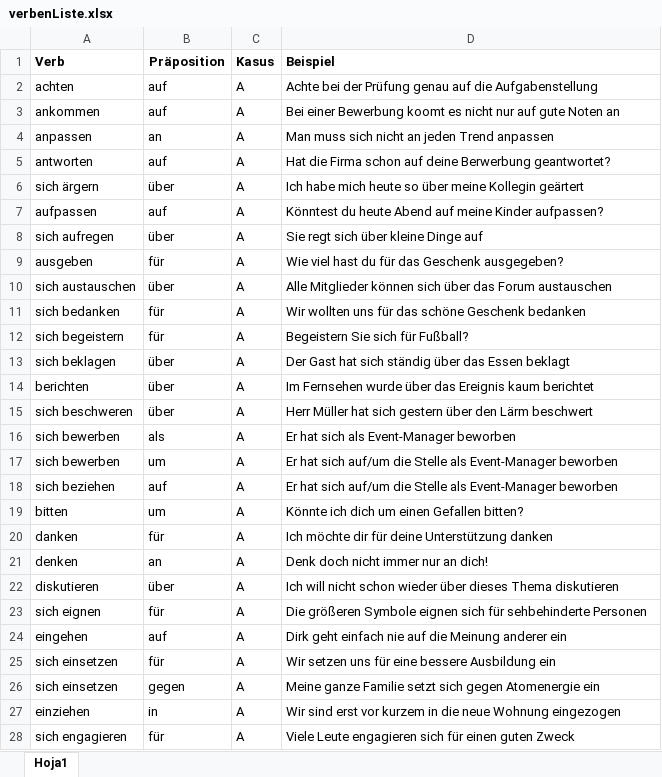
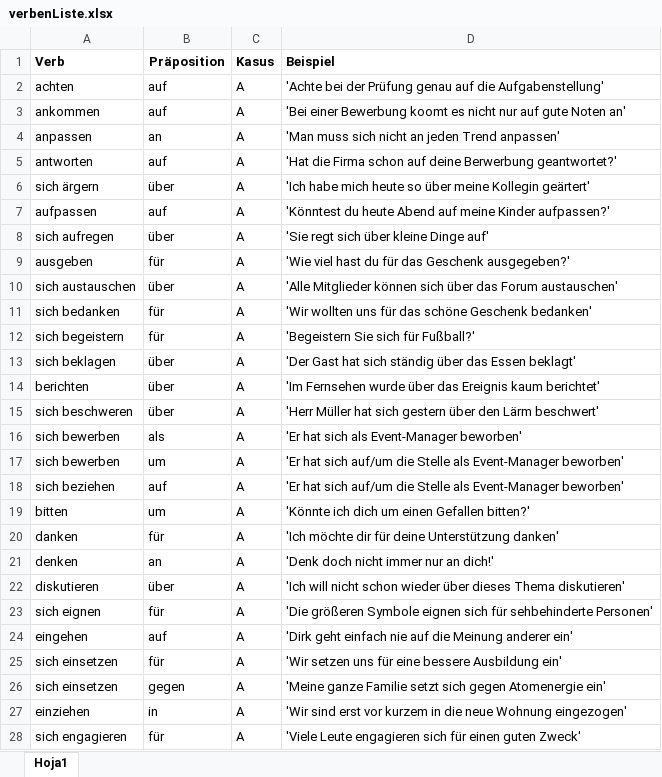
Before and after one commit to JJ-DiazBaquero/DEPraepositionen, an Excel workbook: data/verbenListe.xlsx, sheet Hoja1, drawn as a sheet; only a part is shown; values as stored, in another font and other column widths than the file's, no borders; the diff covers the shown part only; the diff names each change by its address in the sheet, - before the commit and + after, or states it on an @@ line.

```diff
--- a/data/verbenListe.xlsx (sheet Hoja1)
+++ b/data/verbenListe.xlsx (sheet Hoja1)
-D2 (Beispiel): Achte bei der Prüfung genau auf die Aufgabenstellung
+D2 (Beispiel): 'Achte bei der Prüfung genau auf die Aufgabenstellung'
-D3 (Beispiel): Bei einer Bewerbung koomt es nicht nur auf gute Noten an
+D3 (Beispiel): 'Bei einer Bewerbung koomt es nicht nur auf gute Noten an'
-D4 (Beispiel): Man muss sich nicht an jeden Trend anpassen
+D4 (Beispiel): 'Man muss sich nicht an jeden Trend anpassen'
-D5 (Beispiel): Hat die Firma schon auf deine Berwerbung geantwortet?
+D5 (Beispiel): 'Hat die Firma schon auf deine Berwerbung geantwortet?'
-D6 (Beispiel): Ich habe mich heute so über meine Kollegin geärtert
+D6 (Beispiel): 'Ich habe mich heute so über meine Kollegin geärtert'
-D7 (Beispiel): Könntest du heute Abend auf meine Kinder aufpassen?
+D7 (Beispiel): 'Könntest du heute Abend auf meine Kinder aufpassen?'
-D8 (Beispiel): Sie regt sich über kleine Dinge auf
+D8 (Beispiel): 'Sie regt sich über kleine Dinge auf'
-D9 (Beispiel): Wie viel hast du für das Geschenk ausgegeben?
+D9 (Beispiel): 'Wie viel hast du für das Geschenk ausgegeben?'
-D10 (Beispiel): Alle Mitglieder können sich über das Forum austauschen
+D10 (Beispiel): 'Alle Mitglieder können sich über das Forum austauschen'
-D11 (Beispiel): Wir wollten uns für das schöne Geschenk bedanken
+D11 (Beispiel): 'Wir wollten uns für das schöne Geschenk bedanken'
-D12 (Beispiel): Begeistern Sie sich für Fußball?
+D12 (Beispiel): 'Begeistern Sie sich für Fußball?'
-D13 (Beispiel): Der Gast hat sich ständig über das Essen beklagt
+D13 (Beispiel): 'Der Gast hat sich ständig über das Essen beklagt'
-D14 (Beispiel): Im Fernsehen wurde über das Ereignis kaum berichtet
+D14 (Beispiel): 'Im Fernsehen wurde über das Ereignis kaum berichtet'
-D15 (Beispiel): Herr Müller hat sich gestern über den Lärm beschwert
+D15 (Beispiel): 'Herr Müller hat sich gestern über den Lärm beschwert'
-D16 (Beispiel): Er hat sich als Event-Manager beworben
+D16 (Beispiel): 'Er hat sich als Event-Manager beworben'
-D17:D18 (Beispiel): Er hat sich auf/um die Stelle als Event-Manager beworben
+D17:D18 (Beispiel): 'Er hat sich auf/um die Stelle als Event-Manager beworben'
-D19 (Beispiel): Könnte ich dich um einen Gefallen bitten?
+D19 (Beispiel): 'Könnte ich dich um einen Gefallen bitten?'
-D20 (Beispiel): Ich möchte dir für deine Unterstützung danken
+D20 (Beispiel): 'Ich möchte dir für deine Unterstützung danken'
-D21 (Beispiel): Denk doch nicht immer nur an dich!
+D21 (Beispiel): 'Denk doch nicht immer nur an dich!'
-D22 (Beispiel): Ich will nicht schon wieder über dieses Thema diskutieren
+D22 (Beispiel): 'Ich will nicht schon wieder über dieses Thema diskutieren'
-D23 (Beispiel): Die größeren Symbole eignen sich für sehbehinderte Personen
+D23 (Beispiel): 'Die größeren Symbole eignen sich für sehbehinderte Personen'
-D24 (Beispiel): Dirk geht einfach nie auf die Meinung anderer ein
+D24 (Beispiel): 'Dirk geht einfach nie auf die Meinung anderer ein'
-D25 (Beispiel): Wir setzen uns für eine bessere Ausbildung ein
+D25 (Beispiel): 'Wir setzen uns für eine bessere Ausbildung ein'
-D26 (Beispiel): Meine ganze Familie setzt sich gegen Atomenergie ein
+D26 (Beispiel): 'Meine ganze Familie setzt sich gegen Atomenergie ein'
-D27 (Beispiel): Wir sind erst vor kurzem in die neue Wohnung eingezogen
+D27 (Beispiel): 'Wir sind erst vor kurzem in die neue Wohnung eingezogen'
-D28 (Beispiel): Viele Leute engagieren sich für einen guten Zweck
+D28 (Beispiel): 'Viele Leute engagieren sich für einen guten Zweck'
```
Also changed, not shown: other rows of this sheet, 1 other file.
